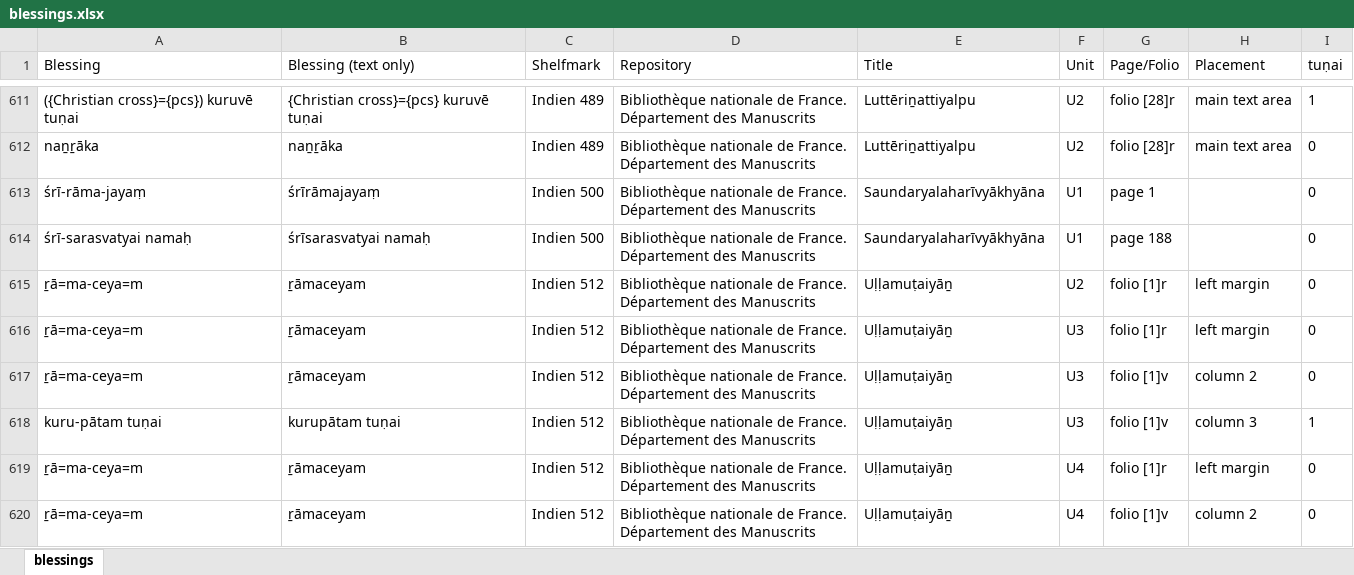
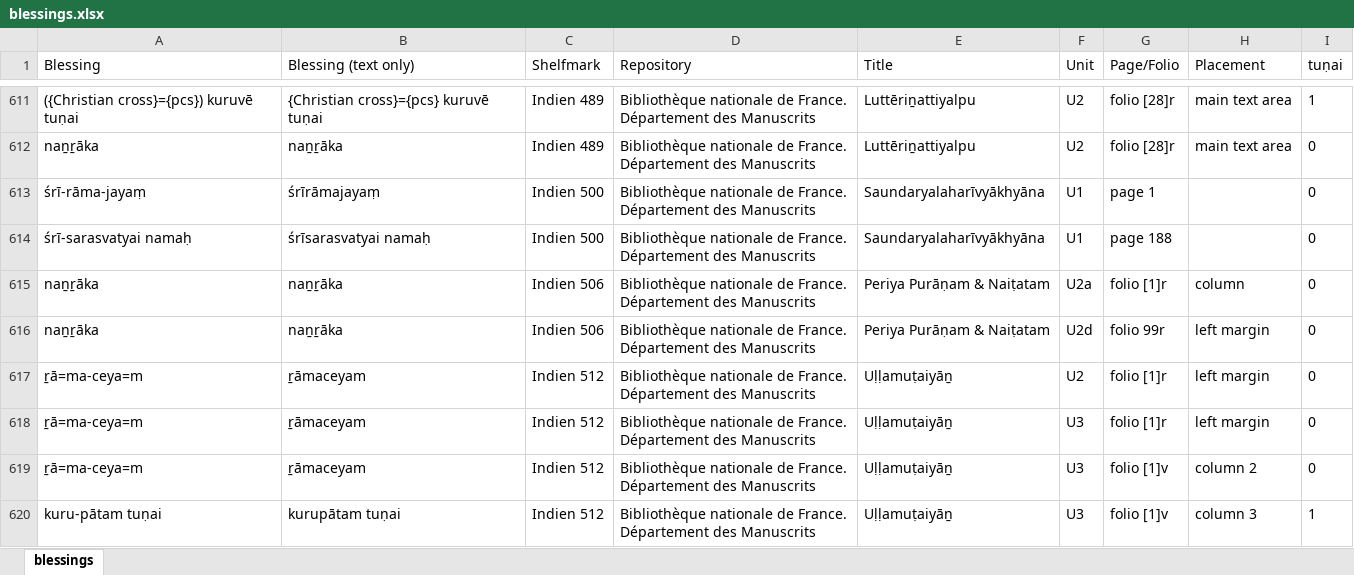
Before and after one commit to chchch/jlctamil, an Excel workbook: scripts/paratexts/blessings.xlsx, sheet blessings, drawn as a sheet; only a part is shown, gaps mark what is left out; the shorter side is filled out with more unchanged rows; values as stored, in another font and other column widths than the file's, no borders; the diff names each change by its address in the sheet, - before the commit and + after, or states it on an @@ line.

```diff
--- a/scripts/paratexts/blessings.xlsx (sheet blessings)
+++ b/scripts/paratexts/blessings.xlsx (sheet blessings)
+row 615: naṉṟāka | naṉṟāka | Indien 506 | Bibliothèque nationale de France. Département des Manuscrits | Periya Purāṇam & Naiṭatam | U2a | folio [1]r | column | 0
+row 616: naṉṟāka | naṉṟāka | Indien 506 | Bibliothèque nationale de France. Département des Manuscrits | Periya Purāṇam & Naiṭatam | U2d | folio 99r | left margin | 0
```
Also changed, not shown: 2 other files.
